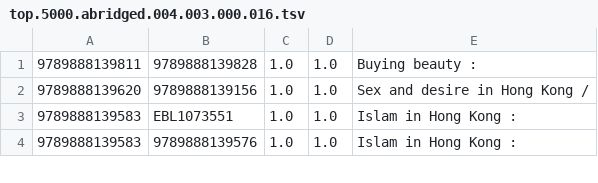
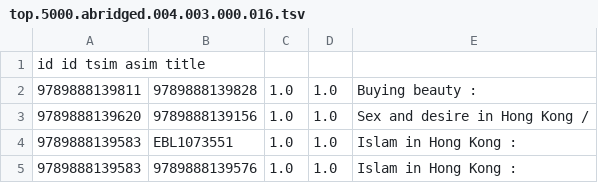
Before and after one commit to miku/tasklist, a TSV file: nep-fuzzy-cleaned/top.5000.abridged.004.003.000.016.tsv, drawn as a sheet; only a part is shown; the diff names each change by its address in the sheet, - before the commit and + after, or states it on an @@ line.

Commit message:
Update top.5000.abridged.004.003.000.016.tsv

```diff
--- a/nep-fuzzy-cleaned/top.5000.abridged.004.003.000.016.tsv
+++ b/nep-fuzzy-cleaned/top.5000.abridged.004.003.000.016.tsv
+row 1: id id tsim asim title
```
